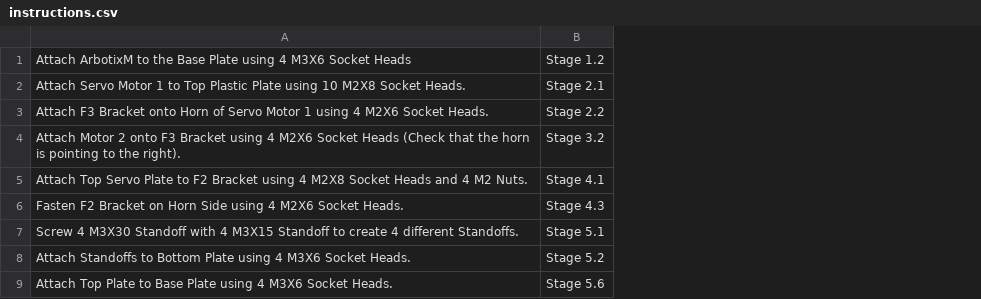
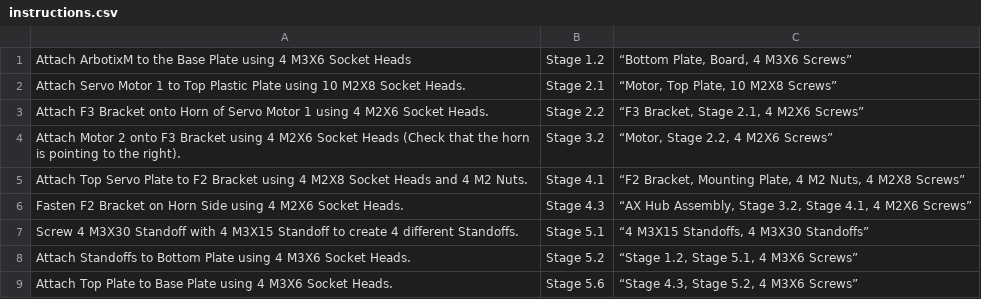
Before and after one commit to naimulhq/NASACapstone, a CSV file: Gui/instructions.csv, drawn as a sheet; the diff names each change by its address in the sheet, - before the commit and + after, or states it on an @@ line.

Commit message:
OB - added parts listed with each stage

```diff
--- a/Gui/instructions.csv
+++ b/Gui/instructions.csv
+column C, rows 1-9: “Bottom Plate, Board, 4 M3X6 Screws” | “Motor, Top Plate, 10 M2X8 Screws” | “F3 Bracket, Stage 2.1, 4 M2X6 Screws” | “Motor, Stage 2.2, 4 M2X6 Screws” | “F2 Bracket, Mounting Plate, 4 M2 Nuts, 4 M2X8 Screws” | “AX Hub Assembly, Stage 3.2, Stage 4.1, 4 M2X6 Screws” | “4 M3X15 Standoffs, 4 M3X30 Standoffs” | “Stage 1.2, Stage 5.1, 4 M3X6 Screws” | “Stage 4.3, Stage 5.2, 4 M3X6 Screws”
```
Also changed, not shown: 1 other file.
